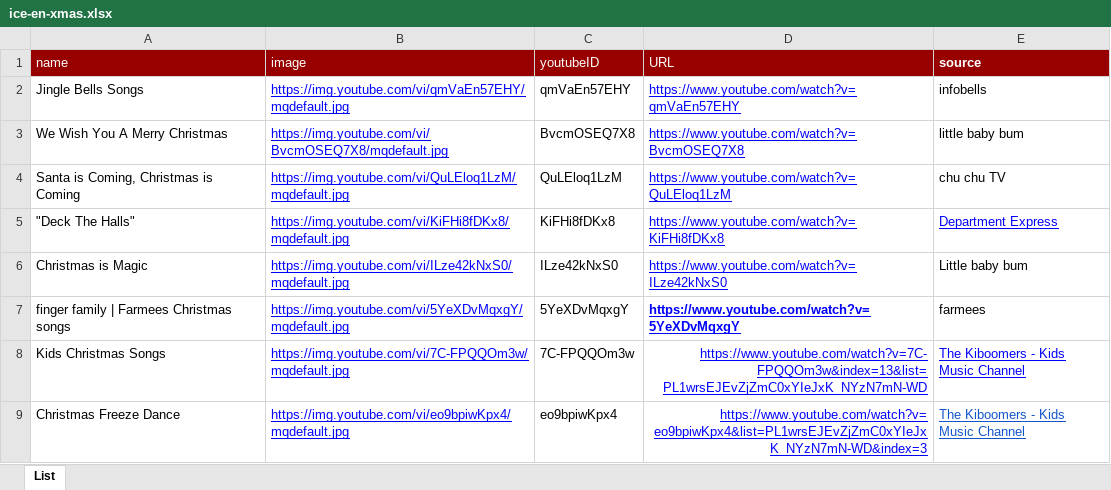
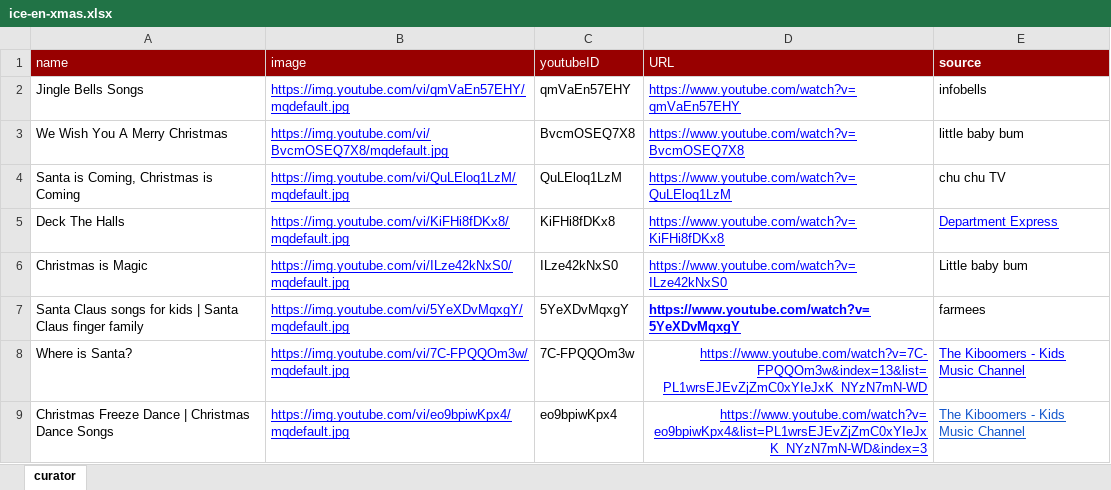
Before and after one commit to nilagames/spread-to-json, an Excel workbook: sheets/ice-en-xmas.xlsx, sheet curator, drawn as a sheet; only a part is shown; values as stored, in another font and other column widths than the file's, no borders; charts and pictures not drawn; the diff covers the shown part only; the diff names each change by its address in the sheet, - before the commit and + after, or states it on an @@ line.

Commit message:
fix: updated data for christmas app

```diff
--- a/sheets/ice-en-xmas.xlsx (sheet curator)
+++ b/sheets/ice-en-xmas.xlsx (sheet curator)
-sheet tab: List
+sheet tab: curator
-A5 (name): "Deck The Halls"
+A5 (name): Deck The Halls
-A7 (name): finger family | Farmees Christmas songs
+A7 (name): Santa Claus songs for kids | Santa Claus finger family
-A8 (name): Kids Christmas Songs
+A8 (name): Where is Santa?
-A9 (name): Christmas Freeze Dance
+A9 (name): Christmas Freeze Dance | Christmas Dance Songs
```
Also changed, not shown: 10 edited cells elsewhere in this sheet, 3 other files.
